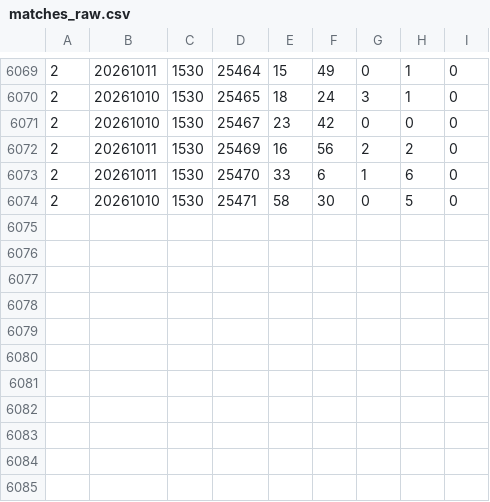
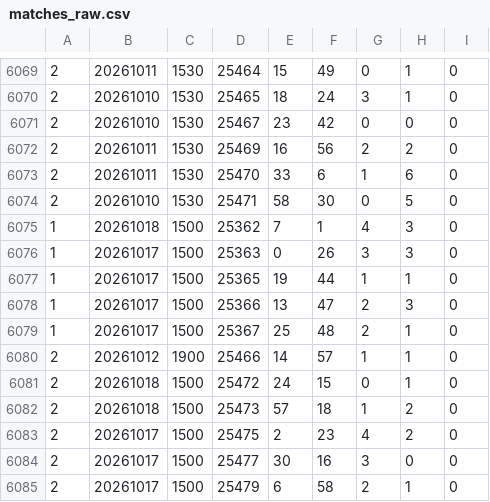
Before and after one commit to RYucel/ktff-elo, a CSV file: data/matches_raw.csv, drawn as a sheet; only a part is shown, gaps mark what is left out.

Commit message:
Haftalik guncelleme: yeni KTFF sonuclari

```diff
--- a/data/matches_raw.csv
+++ b/data/matches_raw.csv
@@ -6074 +6074,12 @@
 2,20261010,1530,25471,58,30,0,5,0
+1,20261018,1500,25362,7,1,4,3,0
+1,20261017,1500,25363,0,26,3,3,0
+1,20261017,1500,25365,19,44,1,1,0
+1,20261017,1500,25366,13,47,2,3,0
+1,20261017,1500,25367,25,48,2,1,0
+2,20261012,1900,25466,14,57,1,1,0
+2,20261018,1500,25472,24,15,0,1,0
+2,20261018,1500,25473,57,18,1,2,0
+2,20261017,1500,25475,2,23,4,2,0
+2,20261017,1500,25477,30,16,3,0,0
+2,20261017,1500,25479,6,58,2,1,0
```
